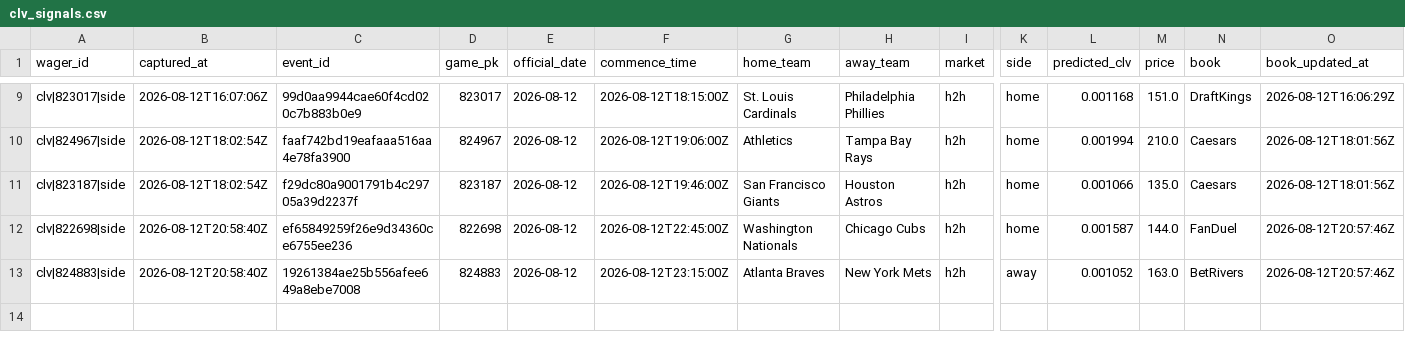
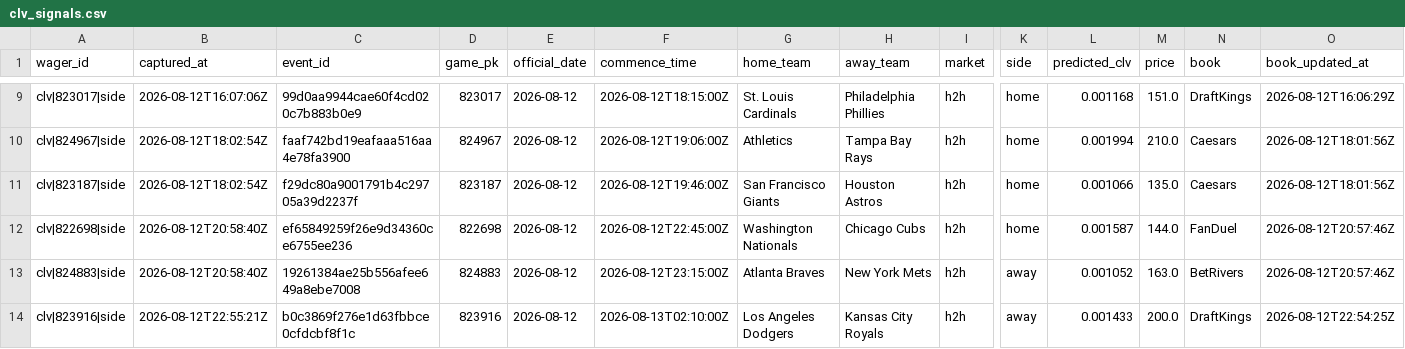
Before and after one commit to joshuakingsland/claude-diamond, a CSV file: data/clv_signals.csv, drawn as a sheet; only a part is shown, gaps mark what is left out; rows hold the shown columns only; the diff names each change by its address in the sheet, - before the commit and + after, or states it on an @@ line.

```diff
--- a/data/clv_signals.csv
+++ b/data/clv_signals.csv
+row 14: clv|823916|side | 2026-08-12T22:55:21Z | b0c3869f276e1d63fbbce0cfdcbf8f1c | 823916 | 2026-08-12 | 2026-08-13T02:10:00Z | Los Angeles Dodgers | Kansas City Royals | h2h | away | 0.001433 | 200.0 | DraftKings | 2026-08-12T22:54:25Z
```
Also changed, not shown: data/lines_upcoming.csv, data/lineup_snapshots.csv, 11 other files.
